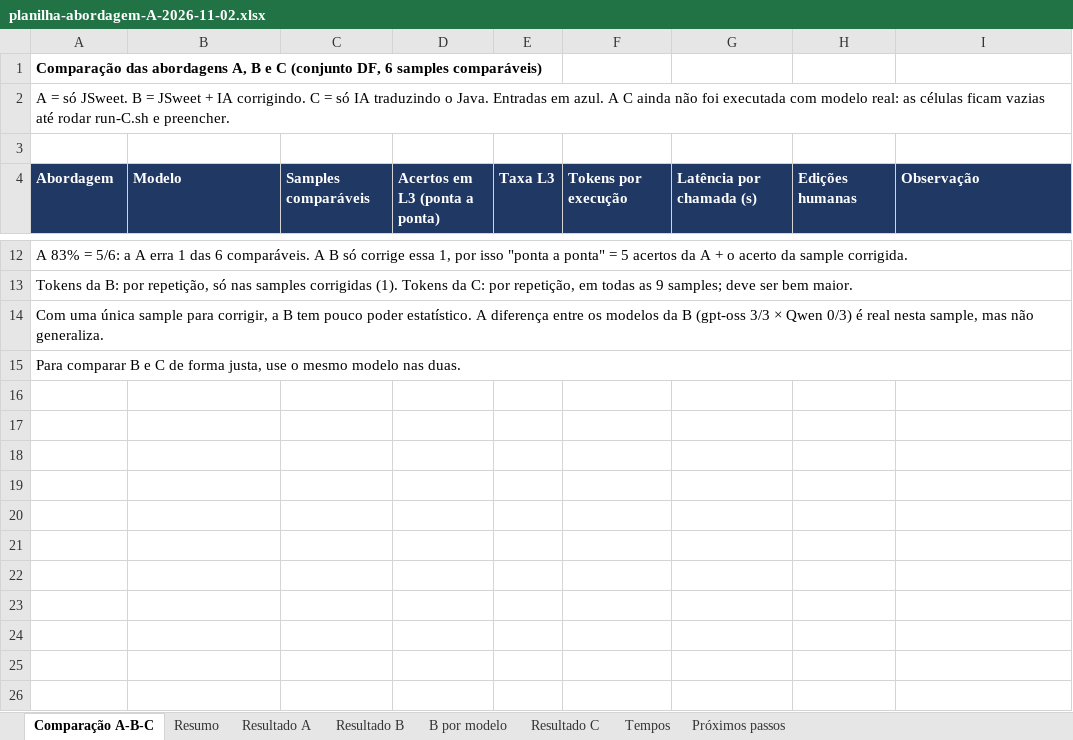
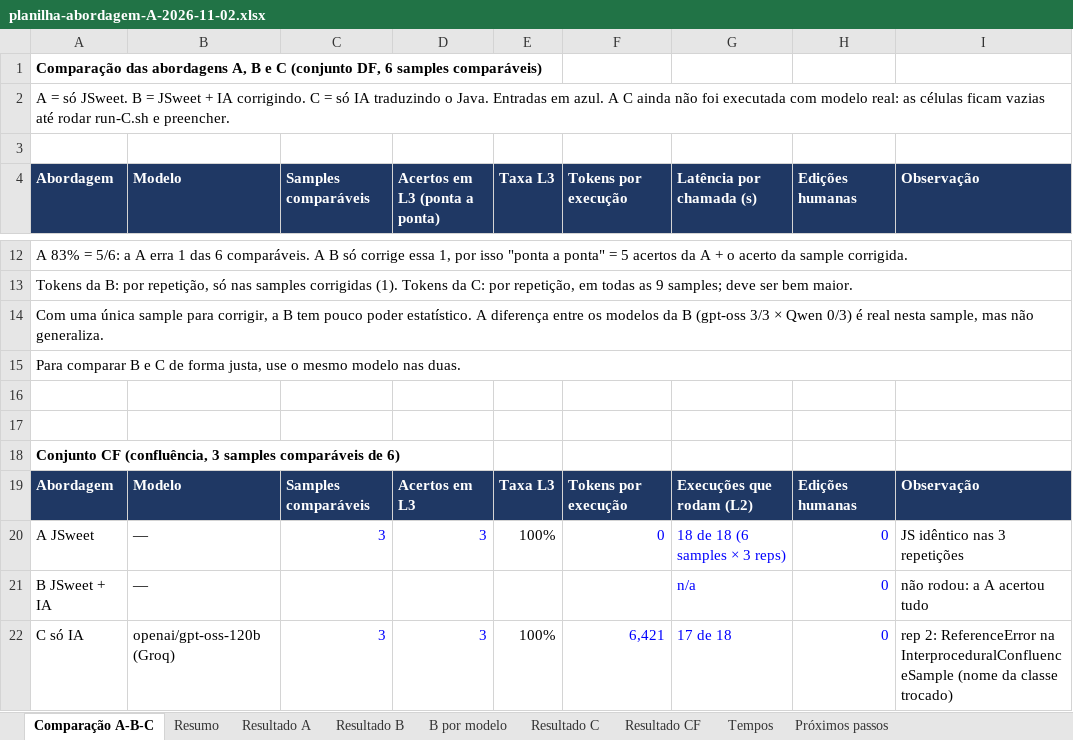
Before and after one commit to zecacorreia/tjtjdf, an Excel workbook: docs/planilha-abordagem-A-2026-11-02.xlsx, sheet Comparação A-B-C, drawn as a sheet; only a part is shown, gaps mark what is left out; values as stored, in another font and other column widths than the file's, no borders; the diff names each change by its address in the sheet, - before the commit and + after, or states it on an @@ line.

```diff
--- a/docs/planilha-abordagem-A-2026-11-02.xlsx (sheet Comparação A-B-C)
+++ b/docs/planilha-abordagem-A-2026-11-02.xlsx (sheet Comparação A-B-C)
+sheet tab: Resultado CF
+row 16: (empty)
+row 17: (empty)
+row 18: Conjunto CF (confluência, 3 samples comparáveis de 6)
+row 19: Abordagem | Modelo | Samples comparáveis | Acertos em L3 | Taxa L3 | Tokens por execução | Execuções que rodam (L2) | Edições humanas | Observação
+row 20: A JSweet | — | 3 | 3 | 100% | 0 | 18 de 18 (6 samples × 3 reps) | 0 | JS idêntico nas 3 repetições
+row 21: B JSweet + IA | — |  |  |  |  | n/a | 0 | não rodou: a A acertou tudo
+row 22: C só IA | openai/gpt-oss-120b (Groq) | 3 | 3 | 100% | 6,421 | 17 de 18 | 0 | rep 2: ReferenceError na InterproceduralConfluenceSample (nome da classe trocado)
```
